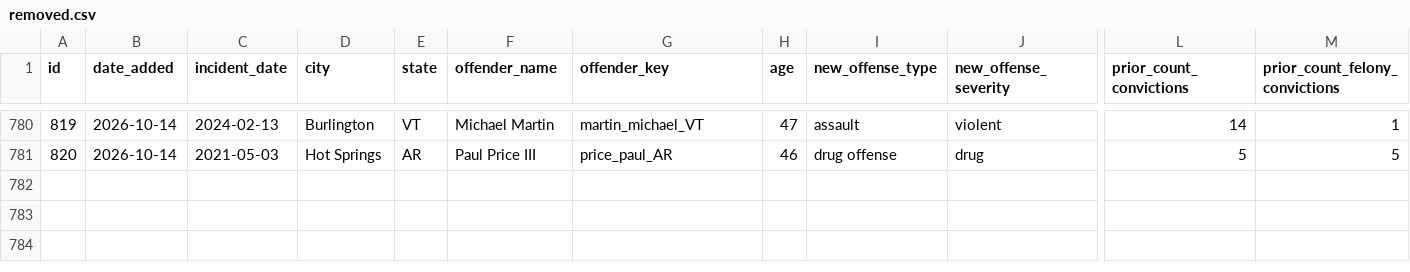
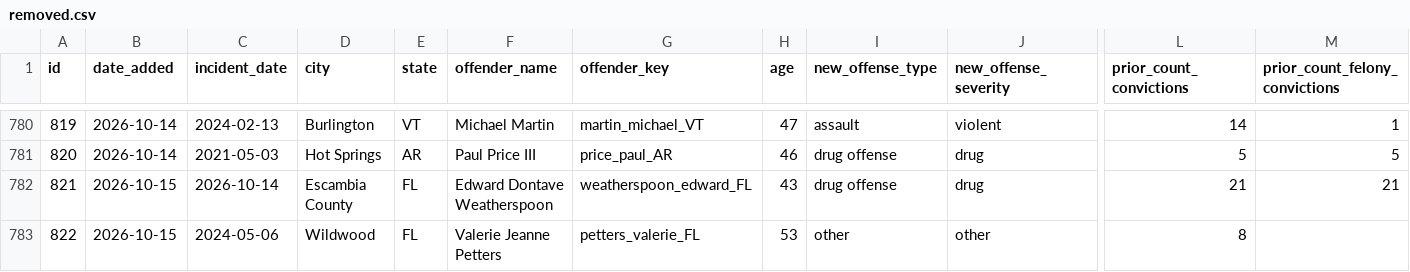
Before and after one commit to CharlesFainLehman/Underincarcerated, a CSV file: data/removed.csv, drawn as a sheet; only a part is shown, gaps mark what is left out; rows hold the shown columns only; the diff names each change by its address in the sheet, - before the commit and + after, or states it on an @@ line.

```diff
--- a/data/removed.csv
+++ b/data/removed.csv
+row 782: 821 | 2026-10-15 | 2026-10-14 | Escambia County | FL | Edward Dontave Weatherspoon | weatherspoon_edward_FL | 43 | drug offense | drug | 21 | 21
+row 783: 822 | 2026-10-15 | 2024-05-06 | Wildwood | FL | Valerie Jeanne Petters | petters_valerie_FL | 53 | other | other | 8
```
Also changed, not shown: data/daily_adds.csv, 5 other files.
